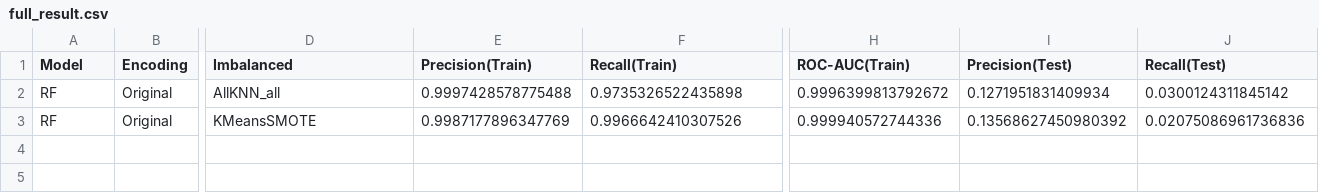
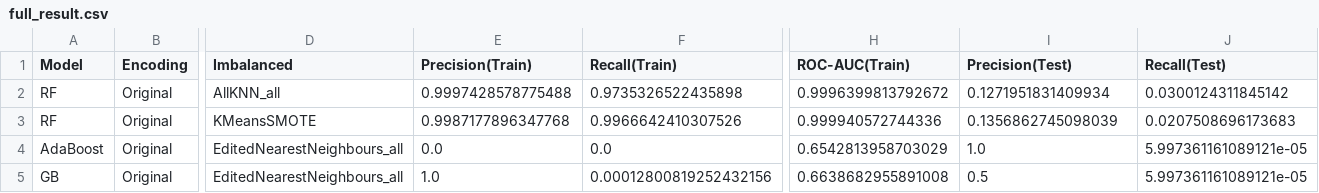
Before and after one commit to RomanK-ML/pet-projects, a CSV file: Кредитный скоринг на данных кредитных историй/full_result.csv, drawn as a sheet; only a part is shown, gaps mark what is left out; rows hold the shown columns only; the diff names each change by its address in the sheet, - before the commit and + after, or states it on an @@ line.

```diff
--- a/Кредитный скоринг на данных кредитных историй/full_result.csv
+++ b/Кредитный скоринг на данных кредитных историй/full_result.csv
-E3 (Precision(Train)): 0.9987177896347769
+E3 (Precision(Train)): 0.9987177896347768
-I3 (Precision(Test)): 0.13568627450980392
+I3 (Precision(Test)): 0.1356862745098039
-J3 (Recall(Test)): 0.02075086961736836
+J3 (Recall(Test)): 0.0207508696173683
+row 4: AdaBoost | Original | EditedNearestNeighbours_all | 0.0 | 0.0 | 0.6542813958703029 | 1.0 | 5.997361161089121e-05
+row 5: GB | Original | EditedNearestNeighbours_all | 1.0 | 0.00012800819252432156 | 0.6638682955891008 | 0.5 | 5.997361161089121e-05
```
Also changed, not shown: 2 other files.
